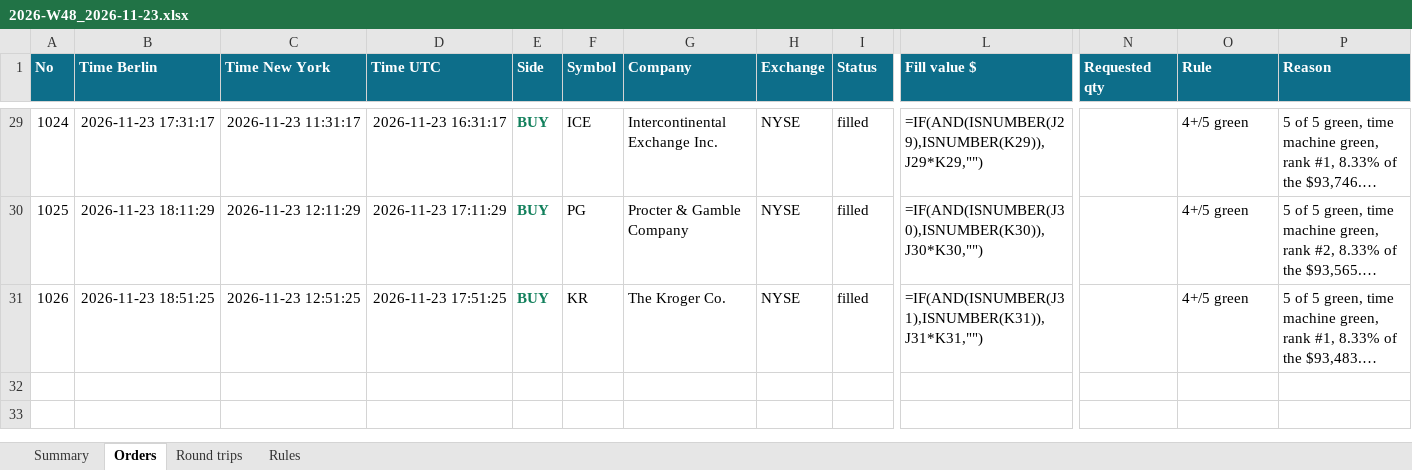
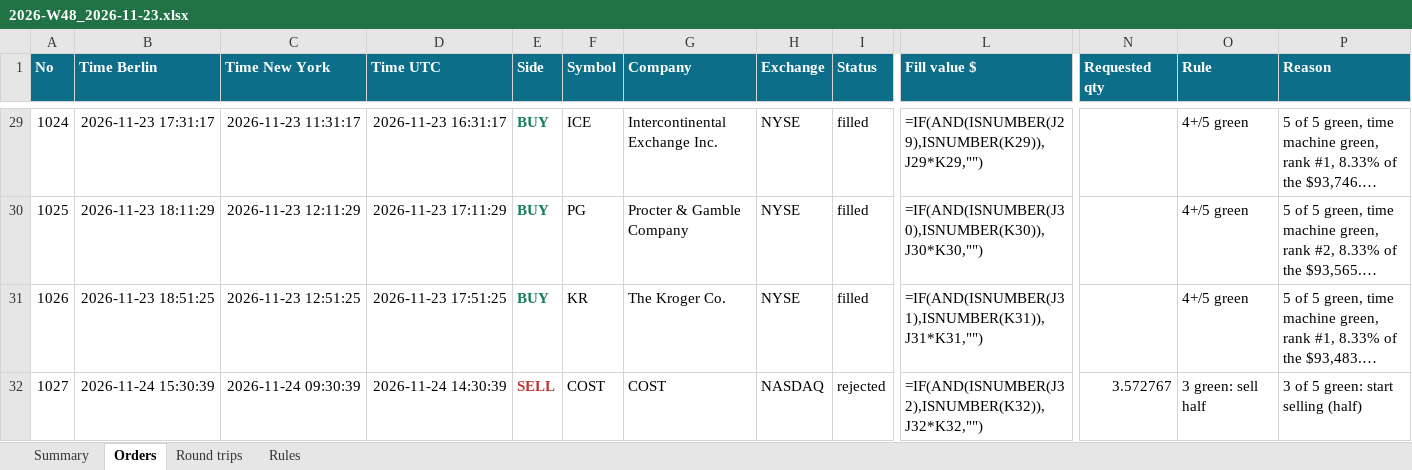
Before and after one commit to minto2196/my-claude-trade, an Excel workbook: trade-records/excel/2026-W48_2026-11-23.xlsx, sheet Orders, drawn as a sheet; only a part is shown, gaps mark what is left out; long unchanged cells end in …; values as stored, in another font and other column widths than the file's, no borders; formulas without a stored value are shown as written; table styles not drawn; rows hold the shown columns only; the diff names each change by its address in the sheet, - before the commit and + after, or states it on an @@ line.

Commit message:
records: 2026-11-24 14:30 UTC

```diff
--- a/trade-records/excel/2026-W48_2026-11-23.xlsx (sheet Orders)
+++ b/trade-records/excel/2026-W48_2026-11-23.xlsx (sheet Orders)
+row 32: 1027 | 2026-11-24 15:30:39 | 2026-11-24 09:30:39 | 2026-11-24 14:30:39 | SELL | COST | COST | NASDAQ | rejected | =IF(AND(ISNUMBER(J32),ISNUMBER(K32)),J32*K32,"") | 3.572767 | 3 green: sell half | 3 of 5 green: start selling (half)
```
Also changed, not shown: sheet Summary, 4 other files.
